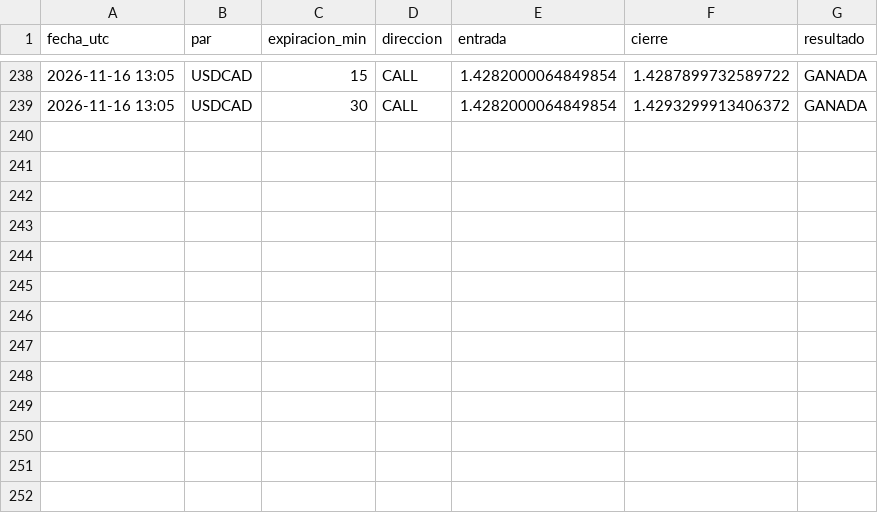
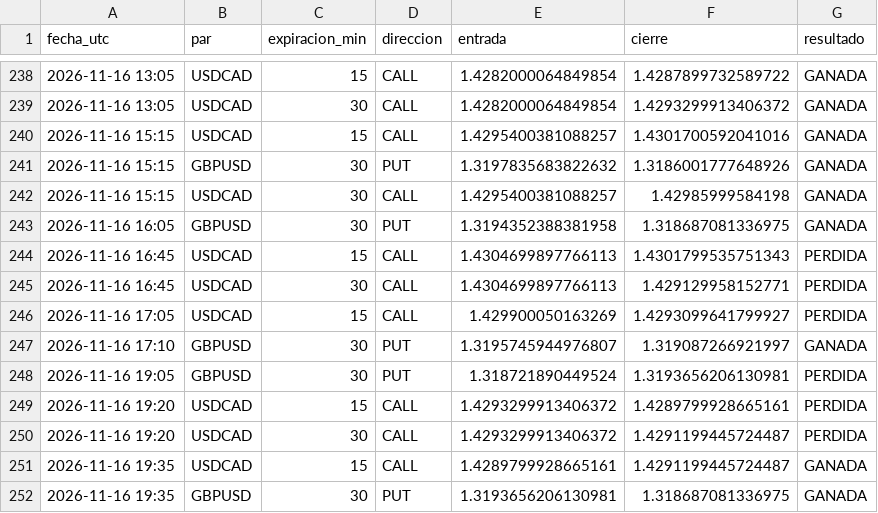
Before and after one commit to brandyherrera944-art/bot-senales, a CSV file: vigilancia.csv, drawn as a sheet; only a part is shown, gaps mark what is left out.

```diff
--- a/vigilancia.csv
+++ b/vigilancia.csv
@@ -239 +239,14 @@ fecha_utc,par,expiracion_min,direccion,entrada,cierre,resultado
 2026-11-16 13:05,USDCAD,30,CALL,1.4282000064849854,1.4293299913406372,GANADA
+2026-11-16 15:15,USDCAD,15,CALL,1.4295400381088257,1.4301700592041016,GANADA
+2026-11-16 15:15,GBPUSD,30,PUT,1.3197835683822632,1.3186001777648926,GANADA
+2026-11-16 15:15,USDCAD,30,CALL,1.4295400381088257,1.42985999584198,GANADA
+2026-11-16 16:05,GBPUSD,30,PUT,1.3194352388381958,1.318687081336975,GANADA
+2026-11-16 16:45,USDCAD,15,CALL,1.4304699897766113,1.4301799535751343,PERDIDA
+2026-11-16 16:45,USDCAD,30,CALL,1.4304699897766113,1.429129958152771,PERDIDA
+2026-11-16 17:05,USDCAD,15,CALL,1.429900050163269,1.4293099641799927,PERDIDA
+2026-11-16 17:10,GBPUSD,30,PUT,1.3195745944976807,1.319087266921997,GANADA
+2026-11-16 19:05,GBPUSD,30,PUT,1.318721890449524,1.3193656206130981,PERDIDA
+2026-11-16 19:20,USDCAD,15,CALL,1.4293299913406372,1.4289799928665161,PERDIDA
+2026-11-16 19:20,USDCAD,30,CALL,1.4293299913406372,1.4291199445724487,PERDIDA
+2026-11-16 19:35,USDCAD,15,CALL,1.4289799928665161,1.4291199445724487,GANADA
+2026-11-16 19:35,GBPUSD,30,PUT,1.3193656206130981,1.318687081336975,GANADA
```
Also changed, not shown: estrategias_nuevas.csv, vigilancia_lz.csv, 3 other files.
